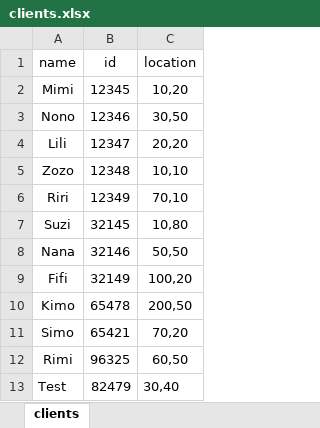
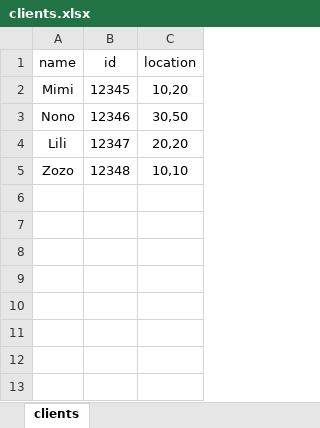
Before and after one commit to SuzanAlbedween/Schedule-System, an Excel workbook: excel_files/clients.xlsx, sheet clients, drawn as a sheet; values as stored, in another font and other column widths than the file's, no borders; the diff names each change by its address in the sheet, - before the commit and + after, or states it on an @@ line.

Commit message:
updating info in excel file

```diff
--- a/excel_files/clients.xlsx (sheet clients)
+++ b/excel_files/clients.xlsx (sheet clients)
-row 6: Riri | 12349 | 70,10
-row 7: Suzi | 32145 | 10,80
-row 8: Nana | 32146 | 50,50
-row 9: Fifi | 32149 | 100,20
-row 10: Kimo | 65478 | 200,50
-row 11: Simo | 65421 | 70,20
-row 12: Rimi | 96325 | 60,50
-row 13: Test | 82479 | 30,40
```
Also changed, not shown: excel_files/products.xlsx.
